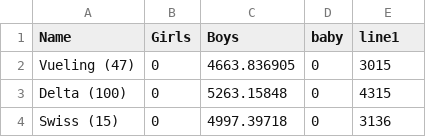
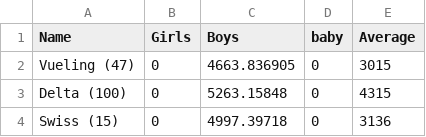
Before and after one commit to sanjukta19/oct19, a CSV file: class.csv, drawn as a sheet; only a part is shown.

Commit message:
Update class.csv

```diff
--- a/class.csv
+++ b/class.csv
@@ -1,2 +1,2 @@
-Name,Girls,Boys,baby,line1
+Name,Girls,Boys,baby,Average
 Vueling (47),0,4663.836905,0,3015
```
